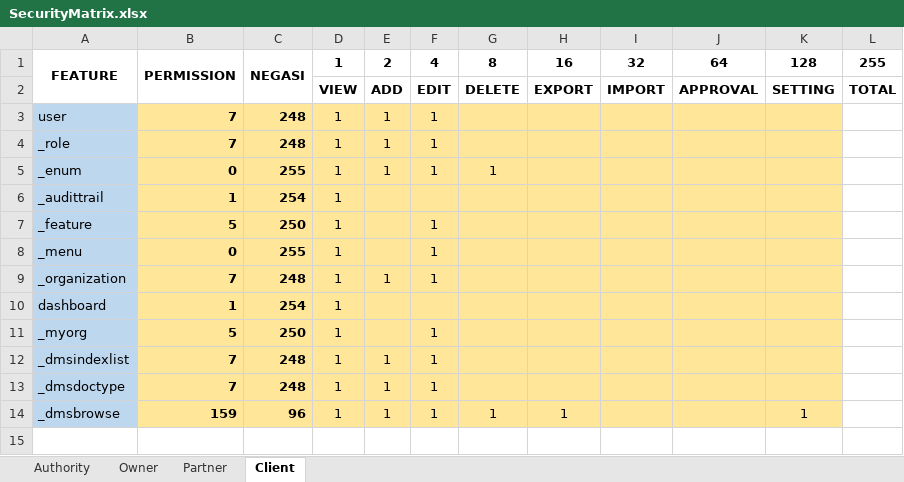
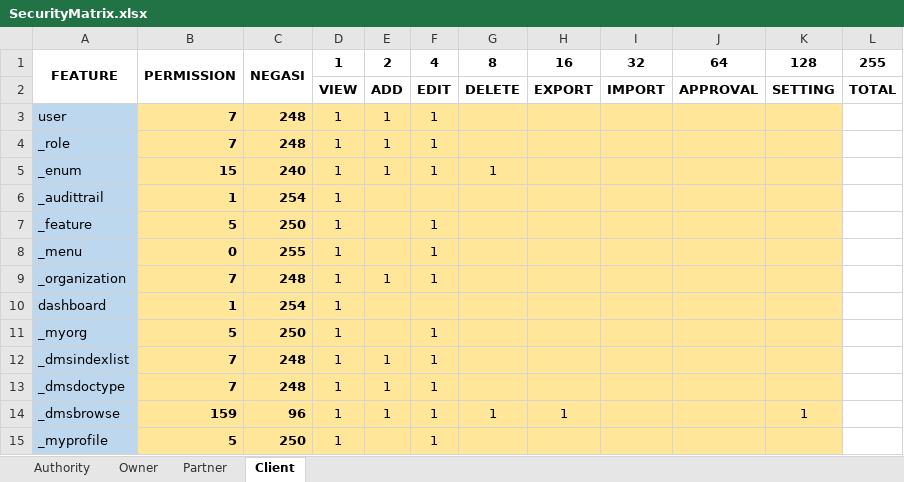
Before and after one commit to gaigemini/baseappv2, an Excel workbook: SecurityMatrix.xlsx, sheet Client, drawn as a sheet; values as stored, in another font and other column widths than the file's, no borders; the diff names each change by its address in the sheet, - before the commit and + after, or states it on an @@ line.

```diff
--- a/SecurityMatrix.xlsx (sheet Client)
+++ b/SecurityMatrix.xlsx (sheet Client)
-B5: 0
+B5: 15
-C5: 255
+C5: 240
+row 15: _myprofile | 5 | 250 | 1 |  | 1
```
Also changed, not shown: sheet Authority, sheet Owner, sheet Partner, 3 other files.
